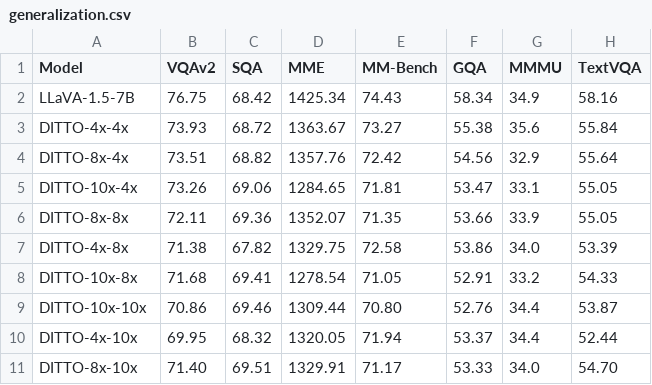
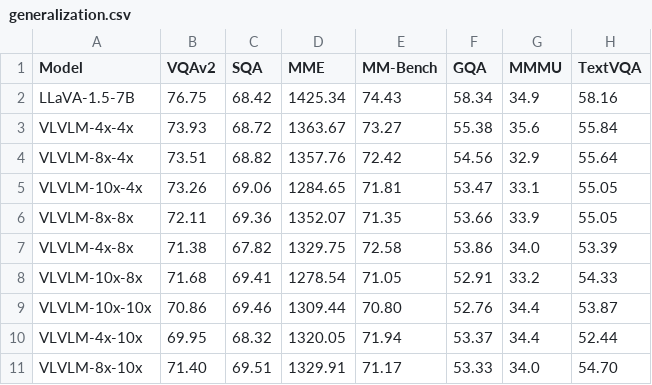
Before and after one commit to Yusen-Peng/DRIP, a CSV file: results/generalization.csv, drawn as a sheet; only a part is shown; the diff names each change by its address in the sheet, - before the commit and + after, or states it on an @@ line.

```diff
--- a/results/generalization.csv
+++ b/results/generalization.csv
-A3 (Model): DITTO-4x-4x
+A3 (Model): VLVLM-4x-4x
-A4 (Model): DITTO-8x-4x
+A4 (Model): VLVLM-8x-4x
-A5 (Model): DITTO-10x-4x
+A5 (Model): VLVLM-10x-4x
-A6 (Model): DITTO-8x-8x
+A6 (Model): VLVLM-8x-8x
-A7 (Model): DITTO-4x-8x
+A7 (Model): VLVLM-4x-8x
-A8 (Model): DITTO-10x-8x
+A8 (Model): VLVLM-10x-8x
-A9 (Model): DITTO-10x-10x
+A9 (Model): VLVLM-10x-10x
-A10 (Model): DITTO-4x-10x
+A10 (Model): VLVLM-4x-10x
-A11 (Model): DITTO-8x-10x
+A11 (Model): VLVLM-8x-10x
```
Also changed, not shown: results/SigLIP2_7B_last.csv, results/full_7B_last.csv, 17 other files.
